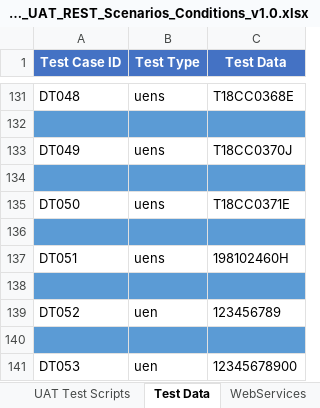
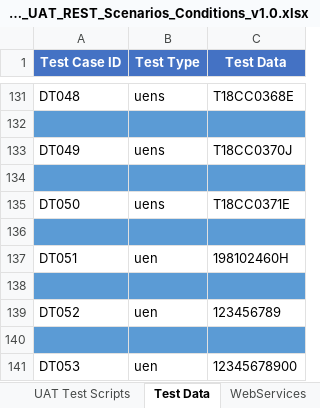
Before and after one commit to wangyu60/HPB_EDH_UAT, an Excel workbook: HPB_EDH_UAT/Scenarios/EDH_BIDWH_HPB_UAT_REST_Scenarios_Conditions_v1.0.xlsx, sheet Test Data, drawn as a sheet; only a part is shown, gaps mark what is left out; values as stored, in another font and other column widths than the file's, no borders; the diff names each change by its address in the sheet, - before the commit and + after, or states it on an @@ line.

Commit message:
refactor, fix test case DT051, remove pw

```diff
--- a/HPB_EDH_UAT/Scenarios/EDH_BIDWH_HPB_UAT_REST_Scenarios_Conditions_v1.0.xlsx (sheet Test Data)
+++ b/HPB_EDH_UAT/Scenarios/EDH_BIDWH_HPB_UAT_REST_Scenarios_Conditions_v1.0.xlsx (sheet Test Data)
-B137 (Test Type): uens
+B137 (Test Type): uen
```
Also changed, not shown: charts or pictures, 4 other files.
